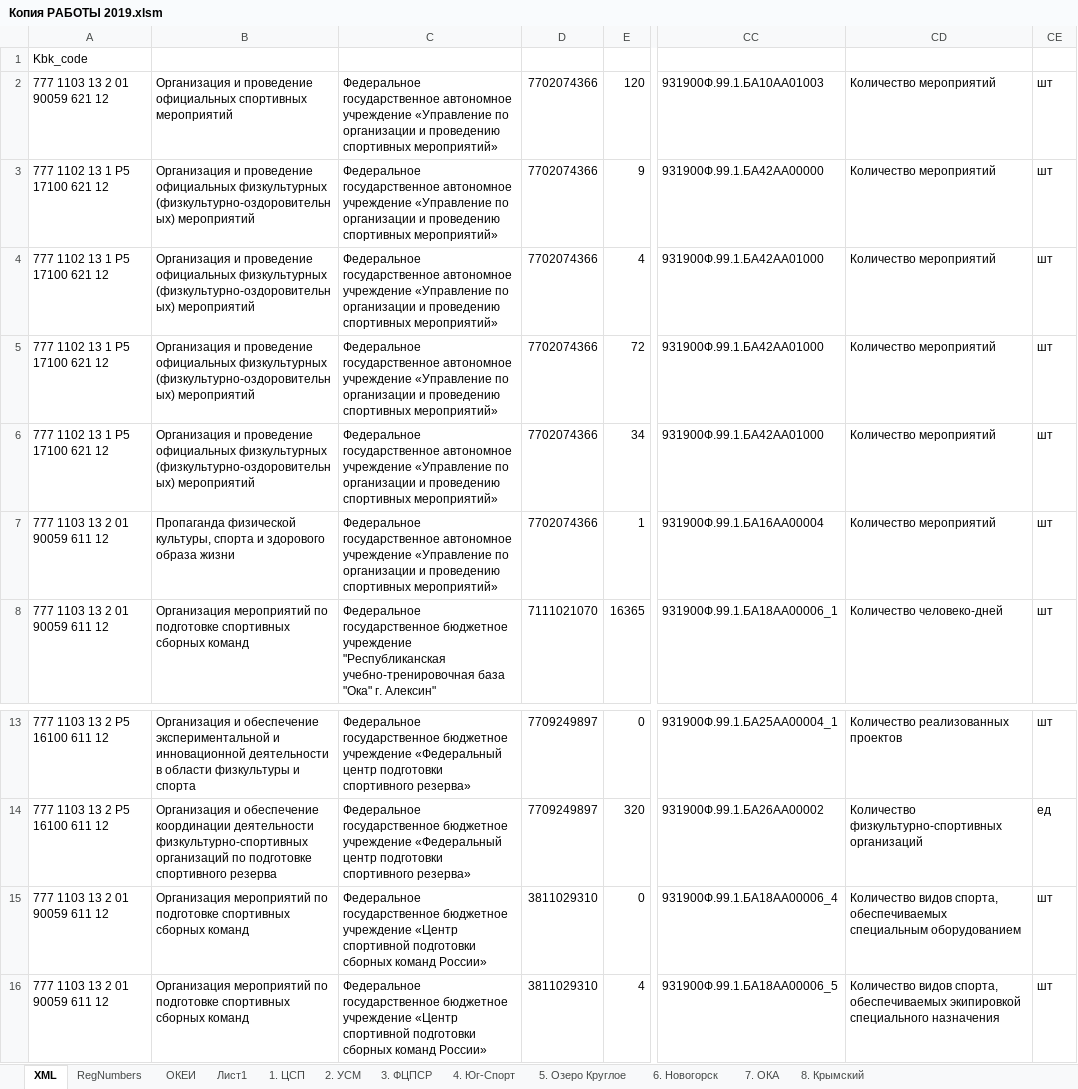
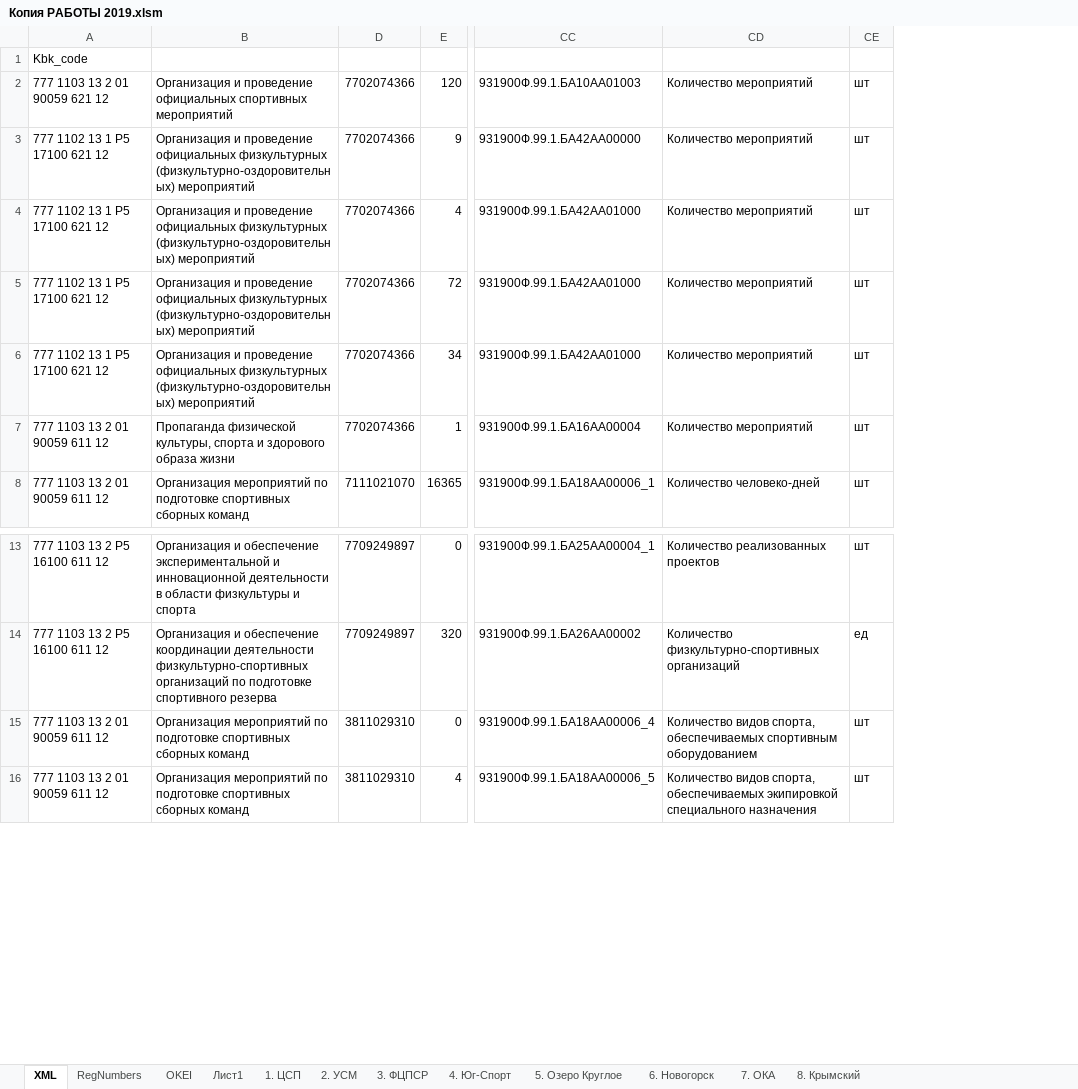
Before and after one commit to kimkarus/eb_vniifk, an Excel workbook: eb/Копия РАБОТЫ 2019.xlsm, sheet XML, drawn as a sheet; only a part is shown, gaps mark what is left out; values as stored, in another font and other column widths than the file's, no borders; charts and pictures not drawn; the diff names each change by its address in the sheet, - before the commit and + after, or states it on an @@ line.

```diff
--- a/eb/Копия РАБОТЫ 2019.xlsm (sheet XML)
+++ b/eb/Копия РАБОТЫ 2019.xlsm (sheet XML)
-sheet tab: ОКЕИ
+sheet tab: OKEI
@@ column C hidden, rows 2-8: Федеральное государственное автономное учреждение «Управление по организации и проведению спортивных мероприятий» | Федеральное государственное автономное учреждение «Управление по организации и проведению спортивных мероприятий» | Федеральное государственное автономное учреждение «Управление по организации и проведению спортивных мероприятий» | Федеральное государственное автономное учреждение «Управление по организации и проведению спортивных мероприятий» | Федеральное государственное автономное учреждение «Управление по организации и проведению спортивных мероприятий» | Федеральное государственное автономное учреждение «Управление по организации и проведению спортивных мероприятий» | Федеральное государственное бюджетное учреждение "Республиканская учебно-тренировочная база "Ока" г. Алексин"; rows 13-16: Федеральное государственное бюджетное учреждение «Федеральный центр подготовки спортивного резерва» | Федеральное государственное бюджетное учреждение «Федеральный центр подготовки спортивного резерва» | Федеральное государственное бюджетное учреждение «Центр спортивной подготовки сборных команд России» | Федеральное государственное бюджетное учреждение «Центр спортивной подготовки сборных команд России» @@
-CD15: …спорта, обеспечиваемых специальным оборудованием
+CD15: …спорта, обеспечиваемых спортивным оборудованием
```
Also changed, not shown: sheet RegNumbers, sheet OKEI, charts or pictures, 6 other files.
